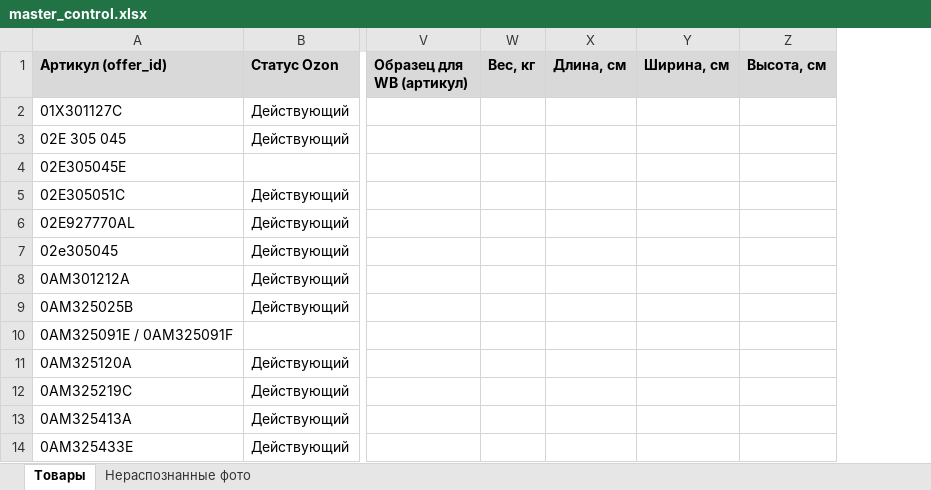
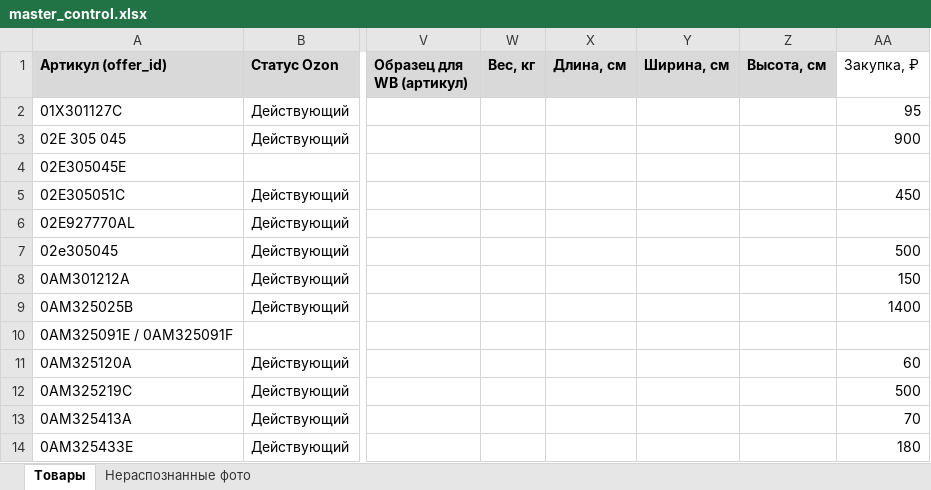
Before and after one commit to antongrigorenko844-prog/marketplace-agent, an Excel workbook: data/master_control.xlsx, sheet Товары, drawn as a sheet; only a part is shown, gaps mark what is left out; values as stored, in another font and other column widths than the file's, no borders; charts and pictures not drawn; the diff names each change by its address in the sheet, - before the commit and + after, or states it on an @@ line.

```diff
--- a/data/master_control.xlsx (sheet Товары)
+++ b/data/master_control.xlsx (sheet Товары)
+column AA (Закупка, ₽), rows 2-14: 95 | 900 |  | 450 |  | 500 | 150 | 1400 |  | 60 | 500 | 70 | 180
```
Also changed, not shown: charts or pictures, 2 other files.
